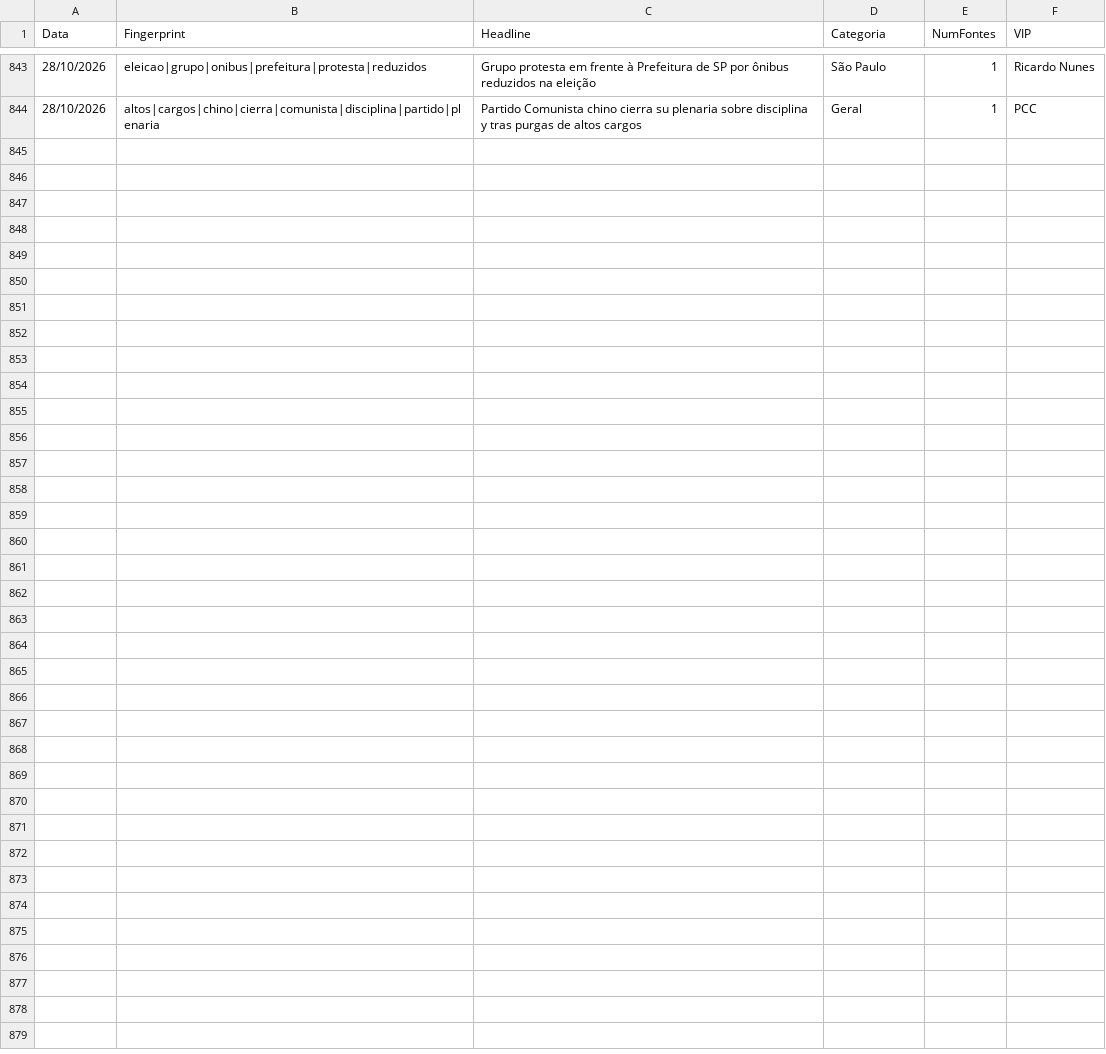
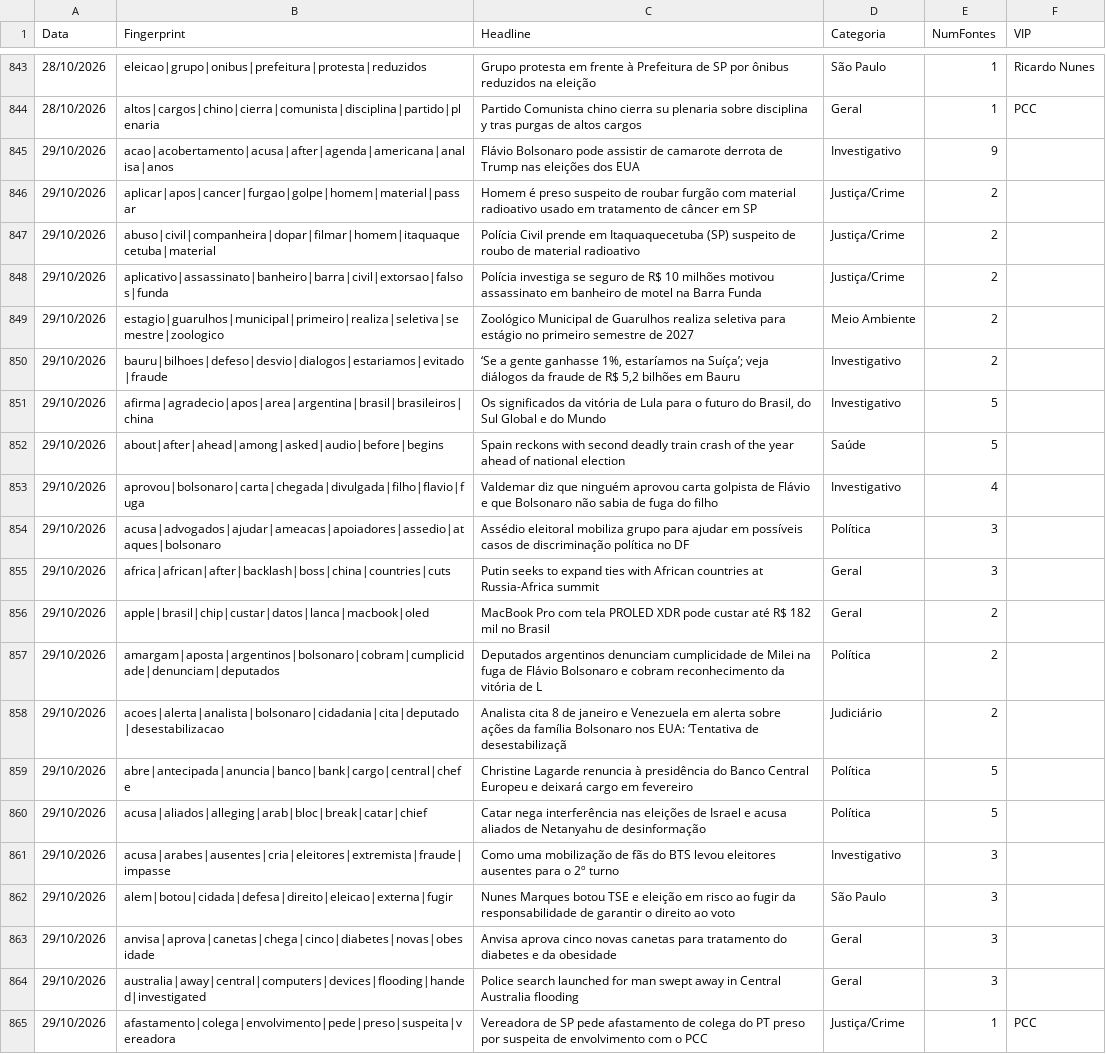
Before and after one commit to GuilhermeACRusso/monitor-de-not-cias, a CSV file: news_ledger.csv, drawn as a sheet; only a part is shown, gaps mark what is left out.

Commit message:
Update news ledger and entity graph

```diff
--- a/news_ledger.csv
+++ b/news_ledger.csv
@@ -844 +844,22 @@ Data,Fingerprint,Headline,Categoria,NumFontes,VIP
 28/10/2026,altos|cargos|chino|cierra|comunista|disciplina|partido|plenaria,Partido Comunista chino cierra su plenaria sobre disciplina y tras purgas de altos cargos,Geral,1,PCC
+29/10/2026,acao|acobertamento|acusa|after|agenda|americana|analisa|anos,Flávio Bolsonaro pode assistir de camarote derrota de Trump nas eleições dos EUA,Investigativo,9,
+29/10/2026,aplicar|apos|cancer|furgao|golpe|homem|material|passar,Homem é preso suspeito de roubar furgão com material radioativo usado em tratamento de câncer em SP,Justiça/Crime,2,
+29/10/2026,abuso|civil|companheira|dopar|filmar|homem|itaquaquecetuba|material,Polícia Civil prende em Itaquaquecetuba (SP) suspeito de roubo de material radioativo,Justiça/Crime,2,
+29/10/2026,aplicativo|assassinato|banheiro|barra|civil|extorsao|falsos|funda,Polícia investiga se seguro de R$ 10 milhões motivou assassinato em banheiro de motel na Barra Funda,Justiça/Crime,2,
+29/10/2026,estagio|guarulhos|municipal|primeiro|realiza|seletiva|semestre|zoologico,Zoológico Municipal de Guarulhos realiza seletiva para estágio no primeiro semestre de 2027,Meio Ambiente,2,
+29/10/2026,bauru|bilhoes|defeso|desvio|dialogos|estariamos|evitado|fraude,"‘Se a gente ganhasse 1%, estaríamos na Suíça’; veja diálogos da fraude de R$ 5,2 bilhões em Bauru",Investigativo,2,
+29/10/2026,afirma|agradecio|apos|area|argentina|brasil|brasileiros|china,"Os significados da vitória de Lula para o futuro do Brasil, do Sul Global e do Mundo",Investigativo,5,
+29/10/2026,about|after|ahead|among|asked|audio|before|begins,Spain reckons with second deadly train crash of the year ahead of national election,Saúde,5,
+29/10/2026,aprovou|bolsonaro|carta|chegada|divulgada|filho|flavio|fuga,Valdemar diz que ninguém aprovou carta golpista de Flávio e que Bolsonaro não sabia de fuga do filho,Investigativo,4,
+29/10/2026,acusa|advogados|ajudar|ameacas|apoiadores|assedio|ataques|bolsonaro,Assédio eleitoral mobiliza grupo para ajudar em possíveis casos de discriminação política no DF,Política,3,
+29/10/2026,africa|african|after|backlash|boss|china|countries|cuts,Putin seeks to expand ties with African countries at Russia-Africa summit,Geral,3,
+29/10/2026,apple|brasil|chip|custar|datos|lanca|macbook|oled,MacBook Pro com tela PROLED XDR pode custar até R$ 182 mil no Brasil,Geral,2,
+29/10/2026,amargam|aposta|argentinos|bolsonaro|cobram|cumplicidade|denunciam|deputados,Deputados argentinos denunciam cumplicidade de Milei na fuga de Flávio Bolsonaro e cobram reconhecimento da vitória de L,Política,2,
+29/10/2026,acoes|alerta|analista|bolsonaro|cidadania|cita|deputado|desestabilizacao,Analista cita 8 de janeiro e Venezuela em alerta sobre ações da família Bolsonaro nos EUA: ‘Tentativa de desestabilizaçã,Judiciário,2,
+29/10/2026,abre|antecipada|anuncia|banco|bank|cargo|central|chefe,Christine Lagarde renuncia à presidência do Banco Central Europeu e deixará cargo em fevereiro,Política,5,
+29/10/2026,acusa|aliados|alleging|arab|bloc|break|catar|chief,Catar nega interferência nas eleições de Israel e acusa aliados de Netanyahu de desinformação,Política,5,
+29/10/2026,acusa|arabes|ausentes|cria|eleitores|extremista|fraude|impasse,Como uma mobilização de fãs do BTS levou eleitores ausentes para o 2º turno,Investigativo,3,
+29/10/2026,alem|botou|cidada|defesa|direito|eleicao|externa|fugir,Nunes Marques botou TSE e eleição em risco ao fugir da responsabilidade de garantir o direito ao voto,São Paulo,3,
+29/10/2026,anvisa|aprova|canetas|chega|cinco|diabetes|novas|obesidade,Anvisa aprova cinco novas canetas para tratamento do diabetes e da obesidade,Geral,3,
+29/10/2026,australia|away|central|computers|devices|flooding|handed|investigated,Police search launched for man swept away in Central Australia flooding,Geral,3,
+29/10/2026,afastamento|colega|envolvimento|pede|preso|suspeita|vereadora,Vereadora de SP pede afastamento de colega do PT preso por suspeita de envolvimento com o PCC,Justiça/Crime,1,PCC
```
Also changed, not shown: news_graph_entities.csv, 2 other files.
